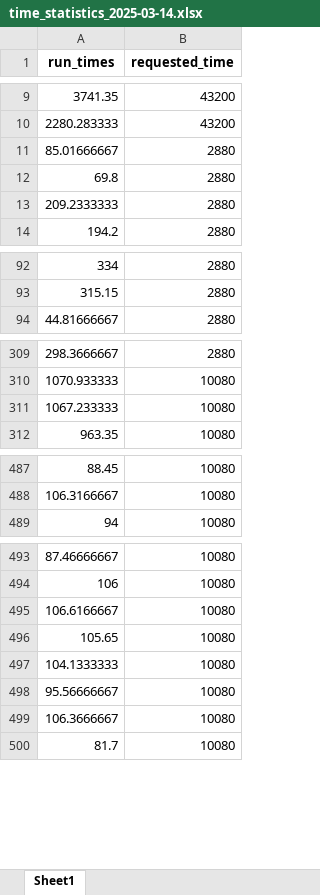
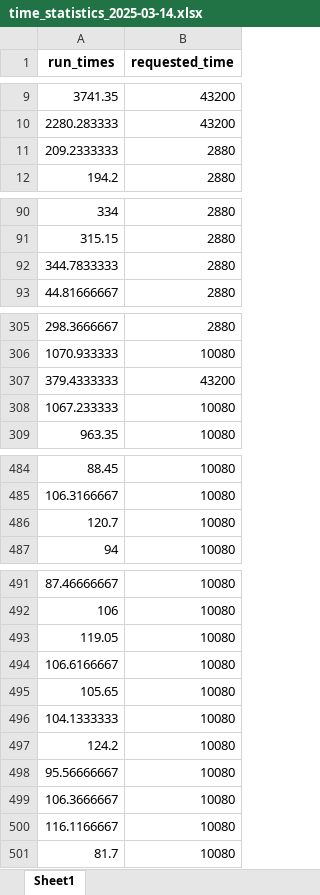
Before and after one commit to Brad-Davy/slurm_comunicator, an Excel workbook: time_statistics_2025-03-14.xlsx, sheet Sheet1, drawn as a sheet; only a part is shown, gaps mark what is left out; values as stored, in another font and other column widths than the file's, no borders; removed rows and columns are numbered as before the commit, all else as after; the diff covers the shown part only; the diff names each change by its address in the sheet, - before the commit and + after, or states it on an @@ line.

```diff
--- a/time_statistics_2025-03-14.xlsx (sheet Sheet1)
+++ b/time_statistics_2025-03-14.xlsx (sheet Sheet1)
-row 11: 85.01666667 | 2880
-row 12: 69.8 | 2880
+row 92: 344.7833333 | 2880
+row 307: 379.4333333 | 43200
+row 486: 120.7 | 10080
+row 493: 119.05 | 10080
+row 497: 124.2 | 10080
+row 500: 116.1166667 | 10080
```
Also changed, not shown: 12 added rows and 7 removed rows elsewhere in this sheet, 3 other files.
